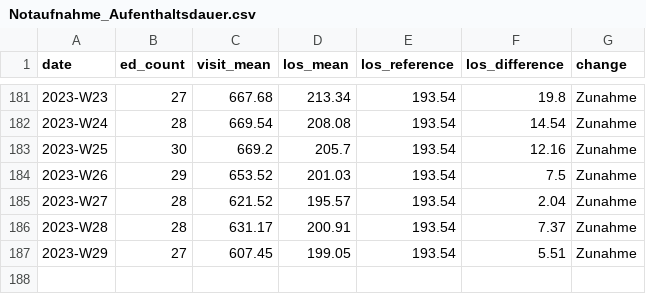
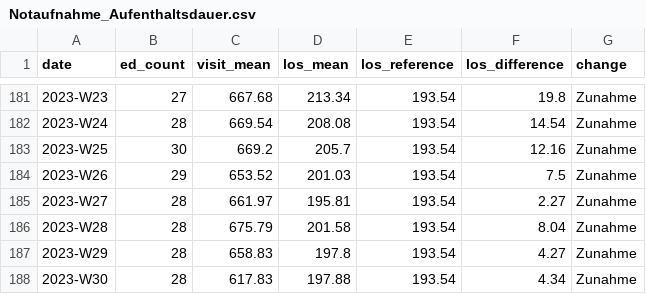
Before and after one commit to robert-koch-institut/AKTIN_Daten_zur_Aufenthaltsdauer_in_Notaufnahmen, a CSV file: Notaufnahme_Aufenthaltsdauer.csv, drawn as a sheet; only a part is shown, gaps mark what is left out.

```diff
--- a/Notaufnahme_Aufenthaltsdauer.csv
+++ b/Notaufnahme_Aufenthaltsdauer.csv
@@ -184,4 +184,5 @@ date,ed_count,visit_mean,los_mean,los_reference,los_difference,change
 2023-W26,29,653.52,201.03,193.54,7.5,Zunahme
-2023-W27,28,621.52,195.57,193.54,2.04,Zunahme
-2023-W28,28,631.17,200.91,193.54,7.37,Zunahme
-2023-W29,27,607.45,199.05,193.54,5.51,Zunahme
+2023-W27,28,661.97,195.81,193.54,2.27,Zunahme
+2023-W28,28,675.79,201.58,193.54,8.04,Zunahme
+2023-W29,28,658.83,197.8,193.54,4.27,Zunahme
+2023-W30,28,617.83,197.88,193.54,4.34,Zunahme
```
Also changed, not shown: 6 other files.
